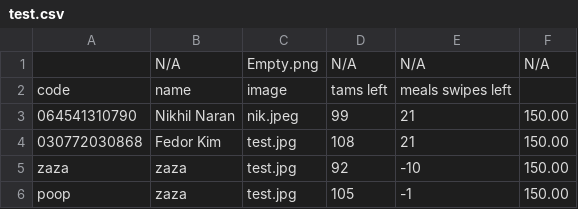
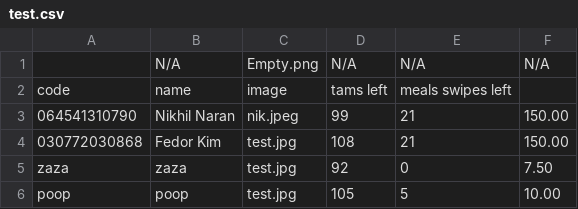
Before and after one commit to nikhil-naran/studentcard-gui, a CSV file: out/production/studentcard-gui/test.csv, drawn as a sheet.

```diff
--- a/out/production/studentcard-gui/test.csv
+++ b/out/production/studentcard-gui/test.csv
@@ -4,3 +4,3 @@ code, name, image, tams left,meals swipes left
 030772030868, Fedor Kim, test.jpg,108,21,150.00
-zaza, zaza, test.jpg,92,-10,150.00
-poop, zaza, test.jpg,105,-1,150.00
+zaza, zaza, test.jpg,92,0,7.50
+poop, poop, test.jpg,105,5,10.00
```
Also changed, not shown: test.csv, 8 other files.
